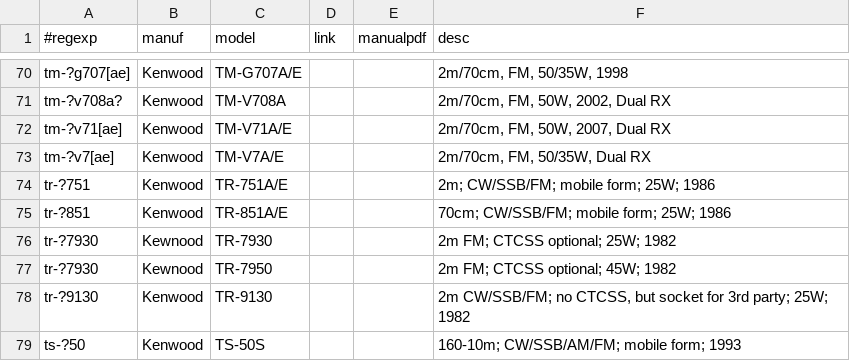
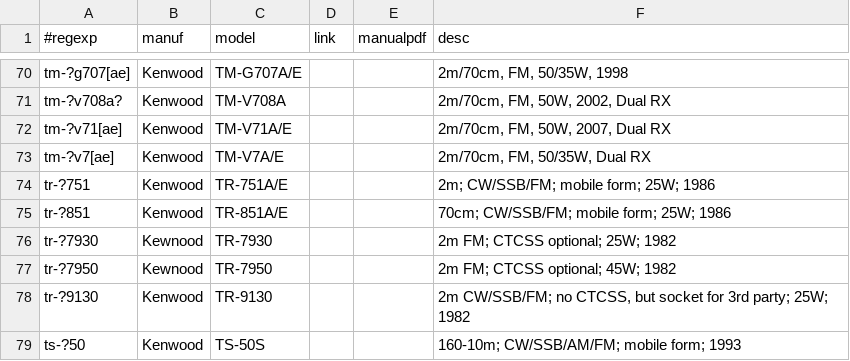
Before and after one commit to molo1134/rigs, a CSV file: rigs.csv, drawn as a sheet; only a part is shown, gaps mark what is left out.

Commit message:
fix regexp for TR-7950

```diff
--- a/rigs.csv
+++ b/rigs.csv
@@ -76,3 +76,3 @@ tr-?851,Kenwood,TR-851A/E,,,"70cm; CW/SSB/FM; mobile form; 25W; 1986"
 tr-?7930,Kewnood,TR-7930,,,"2m FM; CTCSS optional; 25W; 1982"
-tr-?7930,Kewnood,TR-7950,,,"2m FM; CTCSS optional; 45W; 1982"
+tr-?7950,Kewnood,TR-7950,,,"2m FM; CTCSS optional; 45W; 1982"
 tr-?9130,Kenwood,TR-9130,,,"2m CW/SSB/FM; no CTCSS, but socket for 3rd party; 25W; 1982"
```
